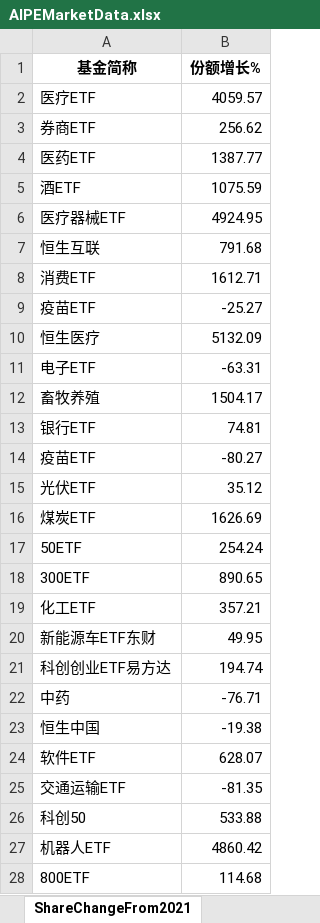
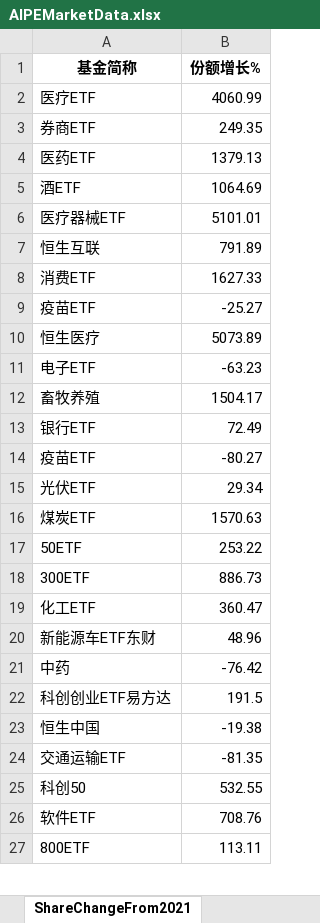
Before and after one commit to digital-era/AIPEMarketDashboard, an Excel workbook: AIPEMarketData.xlsx, sheet ShareChangeFrom2021, drawn as a sheet; only a part is shown; values as stored, in another font and other column widths than the file's, no borders; removed rows and columns are numbered as before the commit, all else as after; the diff covers the shown part only; the diff names each change by its address in the sheet, - before the commit and + after, or states it on an @@ line.

```diff
--- a/AIPEMarketData.xlsx (sheet ShareChangeFrom2021)
+++ b/AIPEMarketData.xlsx (sheet ShareChangeFrom2021)
-B2 (份额增长%): 4059.57
+B2 (份额增长%): 4060.99
-B3 (份额增长%): 256.62
+B3 (份额增长%): 249.35
-B4 (份额增长%): 1387.77
+B4 (份额增长%): 1379.13
-B5 (份额增长%): 1075.59
+B5 (份额增长%): 1064.69
-B6 (份额增长%): 4924.95
+B6 (份额增长%): 5101.01
-B7 (份额增长%): 791.68
+B7 (份额增长%): 791.89
-B8 (份额增长%): 1612.71
+B8 (份额增长%): 1627.33
-B10 (份额增长%): 5132.09
+B10 (份额增长%): 5073.89
-B11 (份额增长%): -63.31
+B11 (份额增长%): -63.23
-B13 (份额增长%): 74.81
+B13 (份额增长%): 72.49
-B15 (份额增长%): 35.12
+B15 (份额增长%): 29.34
-B16 (份额增长%): 1626.69
+B16 (份额增长%): 1570.63
-B17 (份额增长%): 254.24
+B17 (份额增长%): 253.22
-B18 (份额增长%): 890.65
+B18 (份额增长%): 886.73
-B19 (份额增长%): 357.21
+B19 (份额增长%): 360.47
-B20 (份额增长%): 49.95
+B20 (份额增长%): 48.96
-row 21: 科创创业ETF易方达 | 194.74
-B21 (份额增长%): -76.71
+B21 (份额增长%): -76.42
+row 22: 科创创业ETF易方达 | 191.5
-row 24: 软件ETF | 628.07
-B25 (份额增长%): 533.88
+B25 (份额增长%): 532.55
-row 27: 机器人ETF | 4860.42
+row 26: 软件ETF | 708.76
-B27 (份额增长%): 114.68
+B27 (份额增长%): 113.11
```
Also changed, not shown: 9 added rows, 8 removed rows and 21 edited cells elsewhere in this sheet, sheet DistributeHotIndustry, sheet PriceThisYearChange, sheet ShareThisYearChange, sheet TopStockIn5DaysMainFund, sheet TopStockInTopPotScore, sheet PriceChangeFrom2021, 7 more sheets, 1 other file.
